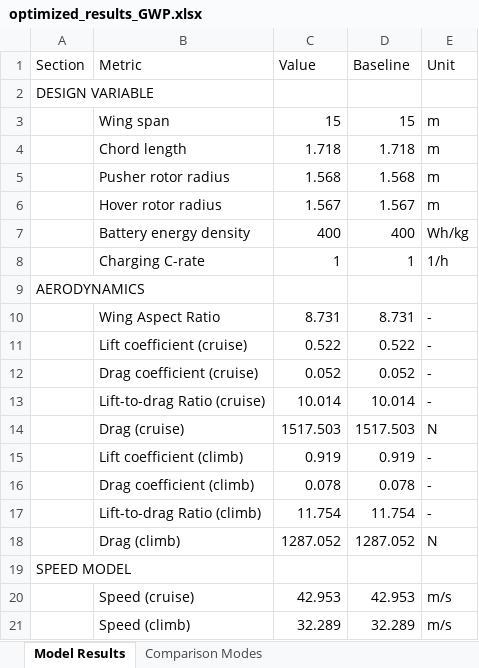
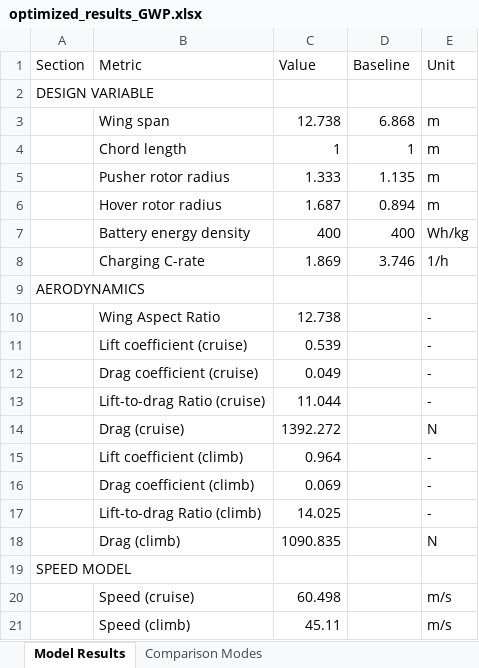
Before and after one commit to JohannesJanning/openmdao-evtol-tutorial, an Excel workbook: src/results/GWP/optimized_results_GWP.xlsx, sheet Model Results, drawn as a sheet; only a part is shown; values as stored, in another font and other column widths than the file's, no borders; the diff covers the shown part only; the diff names each change by its address in the sheet, - before the commit and + after, or states it on an @@ line.

```diff
--- a/src/results/GWP/optimized_results_GWP.xlsx (sheet Model Results)
+++ b/src/results/GWP/optimized_results_GWP.xlsx (sheet Model Results)
-C3 (Value): 15
+C3 (Value): 12.738
-D3 (Baseline): 15
+D3 (Baseline): 6.868
-C4 (Value): 1.718
+C4 (Value): 1
-D4 (Baseline): 1.718
+D4 (Baseline): 1
-C5 (Value): 1.568
+C5 (Value): 1.333
-D5 (Baseline): 1.568
+D5 (Baseline): 1.135
-C6 (Value): 1.567
+C6 (Value): 1.687
-D6 (Baseline): 1.567
+D6 (Baseline): 0.894
-C8 (Value): 1
+C8 (Value): 1.869
-D8 (Baseline): 1
+D8 (Baseline): 3.746
-C10 (Value): 8.731
+C10 (Value): 12.738
-D10 (Baseline): 8.731
+D10 (Baseline): (empty)
-C11 (Value): 0.522
+C11 (Value): 0.539
-D11 (Baseline): 0.522
+D11 (Baseline): (empty)
-C12 (Value): 0.052
+C12 (Value): 0.049
-D12 (Baseline): 0.052
+D12 (Baseline): (empty)
-C13 (Value): 10.014
+C13 (Value): 11.044
-D13 (Baseline): 10.014
+D13 (Baseline): (empty)
-C14 (Value): 1517.503
+C14 (Value): 1392.272
-D14 (Baseline): 1517.503
+D14 (Baseline): (empty)
-C15 (Value): 0.919
+C15 (Value): 0.964
-D15 (Baseline): 0.919
+D15 (Baseline): (empty)
-C16 (Value): 0.078
+C16 (Value): 0.069
-D16 (Baseline): 0.078
+D16 (Baseline): (empty)
-C17 (Value): 11.754
+C17 (Value): 14.025
-D17 (Baseline): 11.754
+D17 (Baseline): (empty)
-C18 (Value): 1287.052
+C18 (Value): 1090.835
-D18 (Baseline): 1287.052
+D18 (Baseline): (empty)
-C20 (Value): 42.953
+C20 (Value): 60.498
-D20 (Baseline): 42.953
+D20 (Baseline): (empty)
-C21 (Value): 32.289
+C21 (Value): 45.11
-D21 (Baseline): 32.289
+D21 (Baseline): (empty)
```
Also changed, not shown: 174 edited cells elsewhere in this sheet, sheet Comparison Modes, 3 other files.
